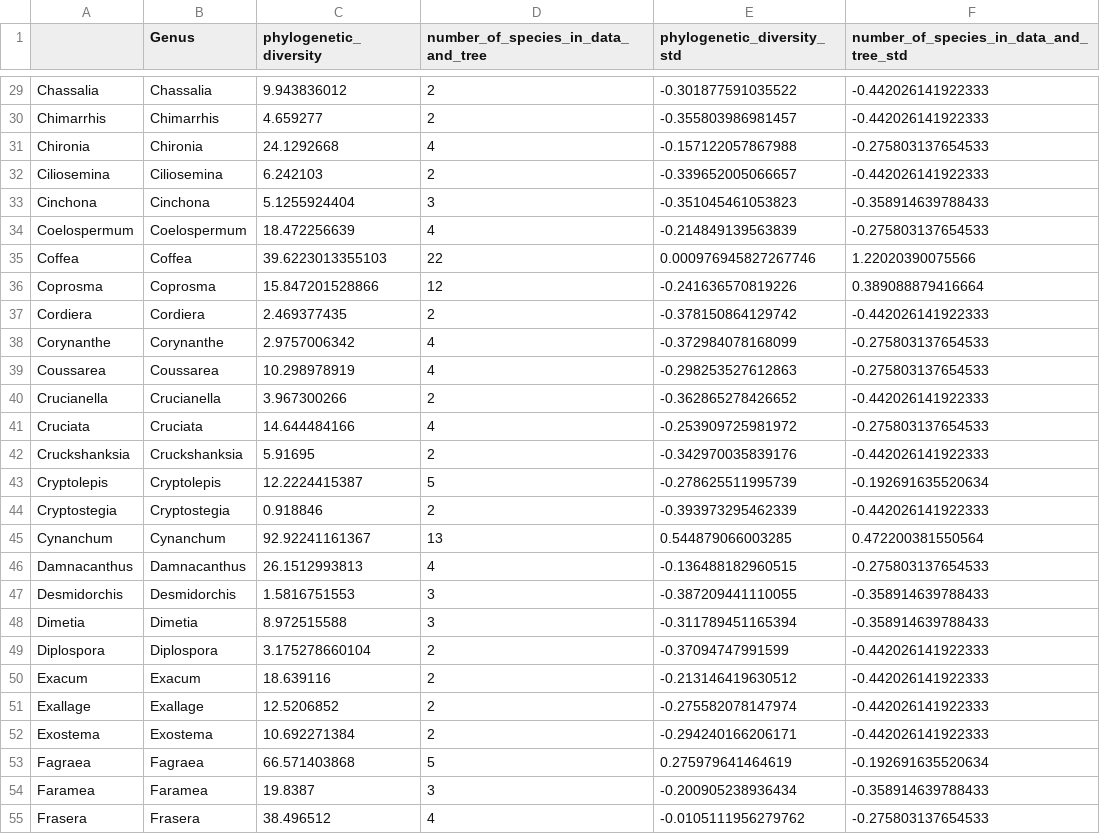
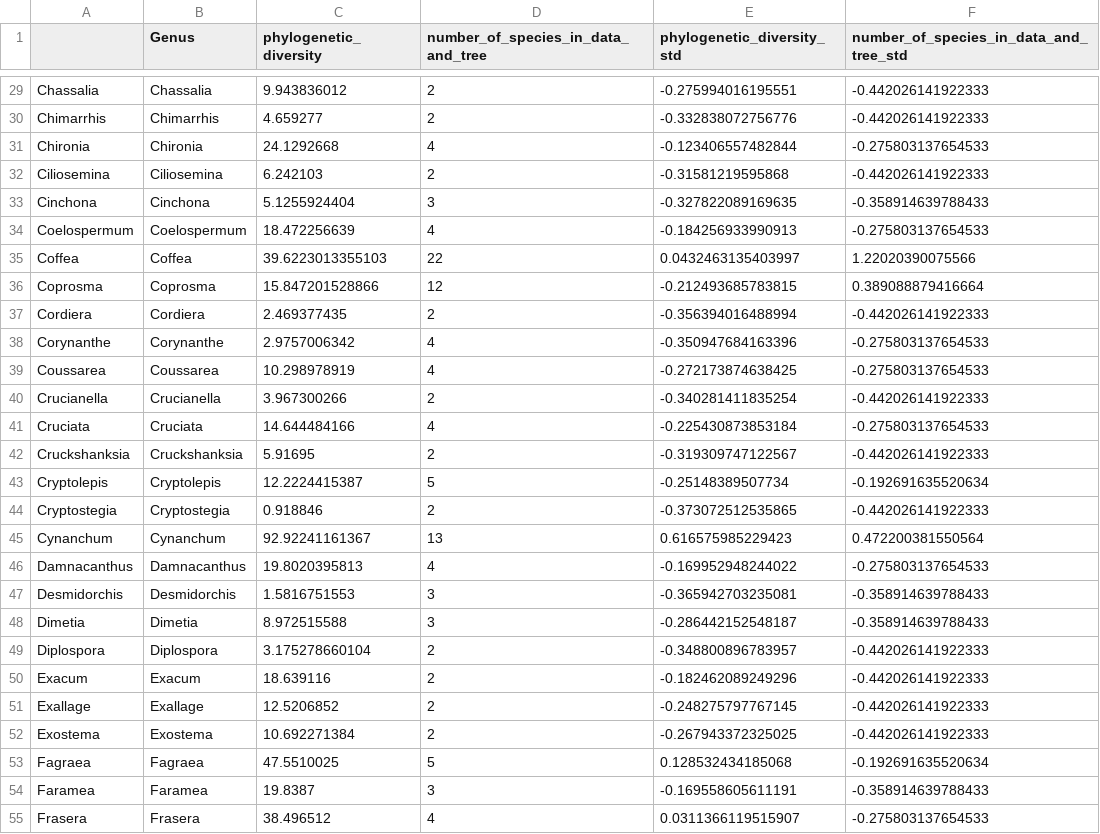
Before and after one commit to alrichardbollans/PhytoChemicalDiversity, a CSV file: phylogeny/species_phylogeny/outputs/phylogenetic_diversities.csv, drawn as a sheet; only a part is shown, gaps mark what is left out; the diff covers the shown part only.

Commit message:
Improve calculation of phy diversity for polyphyletic genera

```diff
--- a/phylogeny/species_phylogeny/outputs/phylogenetic_diversities.csv
+++ b/phylogeny/species_phylogeny/outputs/phylogenetic_diversities.csv
@@ -29,27 +29,27 @@
-"Chassalia","Chassalia",9.943836012,2,-0.301877591035522,-0.442026141922333
-"Chimarrhis","Chimarrhis",4.659277,2,-0.355803986981457,-0.442026141922333
-"Chironia","Chironia",24.1292668,4,-0.157122057867988,-0.275803137654533
-"Ciliosemina","Ciliosemina",6.242103,2,-0.339652005066657,-0.442026141922333
-"Cinchona","Cinchona",5.1255924404,3,-0.351045461053823,-0.358914639788433
-"Coelospermum","Coelospermum",18.472256639,4,-0.214849139563839,-0.275803137654533
-"Coffea","Coffea",39.6223013355103,22,0.000976945827267746,1.22020390075566
-"Coprosma","Coprosma",15.847201528866,12,-0.241636570819226,0.389088879416664
-"Cordiera","Cordiera",2.469377435,2,-0.378150864129742,-0.442026141922333
-"Corynanthe","Corynanthe",2.9757006342,4,-0.372984078168099,-0.275803137654533
-"Coussarea","Coussarea",10.298978919,4,-0.298253527612863,-0.275803137654533
-"Crucianella","Crucianella",3.967300266,2,-0.362865278426652,-0.442026141922333
-"Cruciata","Cruciata",14.644484166,4,-0.253909725981972,-0.275803137654533
-"Cruckshanksia","Cruckshanksia",5.91695,2,-0.342970035839176,-0.442026141922333
-"Cryptolepis","Cryptolepis",12.2224415387,5,-0.278625511995739,-0.192691635520634
-"Cryptostegia","Cryptostegia",0.918846,2,-0.393973295462339,-0.442026141922333
-"Cynanchum","Cynanchum",92.92241161367,13,0.544879066003285,0.472200381550564
-"Damnacanthus","Damnacanthus",26.1512993813,4,-0.136488182960515,-0.275803137654533
-"Desmidorchis","Desmidorchis",1.5816751553,3,-0.387209441110055,-0.358914639788433
-"Dimetia","Dimetia",8.972515588,3,-0.311789451165394,-0.358914639788433
-"Diplospora","Diplospora",3.175278660104,2,-0.37094747991599,-0.442026141922333
-"Exacum","Exacum",18.639116,2,-0.213146419630512,-0.442026141922333
-"Exallage","Exallage",12.5206852,2,-0.275582078147974,-0.442026141922333
-"Exostema","Exostema",10.692271384,2,-0.294240166206171,-0.442026141922333
-"Fagraea","Fagraea",66.571403868,5,0.275979641464619,-0.192691635520634
-"Faramea","Faramea",19.8387,3,-0.200905238936434,-0.358914639788433
-"Frasera","Frasera",38.496512,4,-0.0105111956279762,-0.275803137654533
+"Chassalia","Chassalia",9.943836012,2,-0.275994016195551,-0.442026141922333
+"Chimarrhis","Chimarrhis",4.659277,2,-0.332838072756776,-0.442026141922333
+"Chironia","Chironia",24.1292668,4,-0.123406557482844,-0.275803137654533
+"Ciliosemina","Ciliosemina",6.242103,2,-0.31581219595868,-0.442026141922333
+"Cinchona","Cinchona",5.1255924404,3,-0.327822089169635,-0.358914639788433
+"Coelospermum","Coelospermum",18.472256639,4,-0.184256933990913,-0.275803137654533
+"Coffea","Coffea",39.6223013355103,22,0.0432463135403997,1.22020390075566
+"Coprosma","Coprosma",15.847201528866,12,-0.212493685783815,0.389088879416664
+"Cordiera","Cordiera",2.469377435,2,-0.356394016488994,-0.442026141922333
+"Corynanthe","Corynanthe",2.9757006342,4,-0.350947684163396,-0.275803137654533
+"Coussarea","Coussarea",10.298978919,4,-0.272173874638425,-0.275803137654533
+"Crucianella","Crucianella",3.967300266,2,-0.340281411835254,-0.442026141922333
+"Cruciata","Cruciata",14.644484166,4,-0.225430873853184,-0.275803137654533
+"Cruckshanksia","Cruckshanksia",5.91695,2,-0.319309747122567,-0.442026141922333
+"Cryptolepis","Cryptolepis",12.2224415387,5,-0.25148389507734,-0.192691635520634
+"Cryptostegia","Cryptostegia",0.918846,2,-0.373072512535865,-0.442026141922333
+"Cynanchum","Cynanchum",92.92241161367,13,0.616575985229423,0.472200381550564
+"Damnacanthus","Damnacanthus",19.8020395813,4,-0.169952948244022,-0.275803137654533
+"Desmidorchis","Desmidorchis",1.5816751553,3,-0.365942703235081,-0.358914639788433
+"Dimetia","Dimetia",8.972515588,3,-0.286442152548187,-0.358914639788433
+"Diplospora","Diplospora",3.175278660104,2,-0.348800896783957,-0.442026141922333
+"Exacum","Exacum",18.639116,2,-0.182462089249296,-0.442026141922333
+"Exallage","Exallage",12.5206852,2,-0.248275797767145,-0.442026141922333
+"Exostema","Exostema",10.692271384,2,-0.267943372325025,-0.442026141922333
+"Fagraea","Fagraea",47.5510025,5,0.128532434185068,-0.192691635520634
+"Faramea","Faramea",19.8387,3,-0.169558605611191,-0.358914639788433
+"Frasera","Frasera",38.496512,4,0.0311366119515907,-0.275803137654533
```
Also changed, not shown: 138 edited cells elsewhere in this file, 2 other files.
